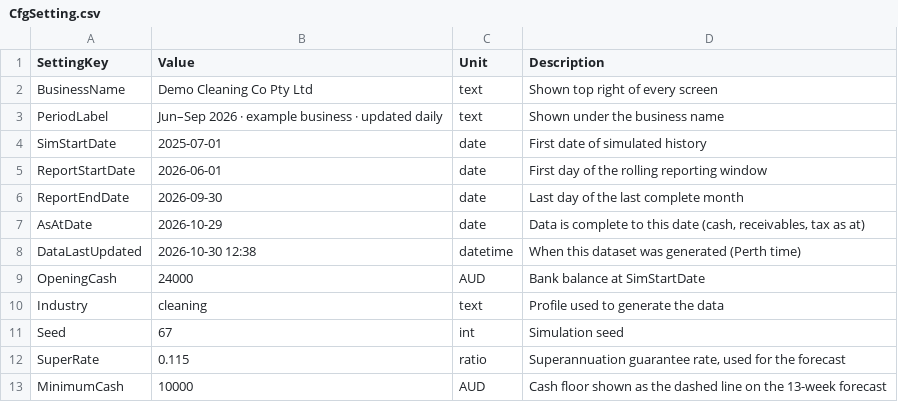
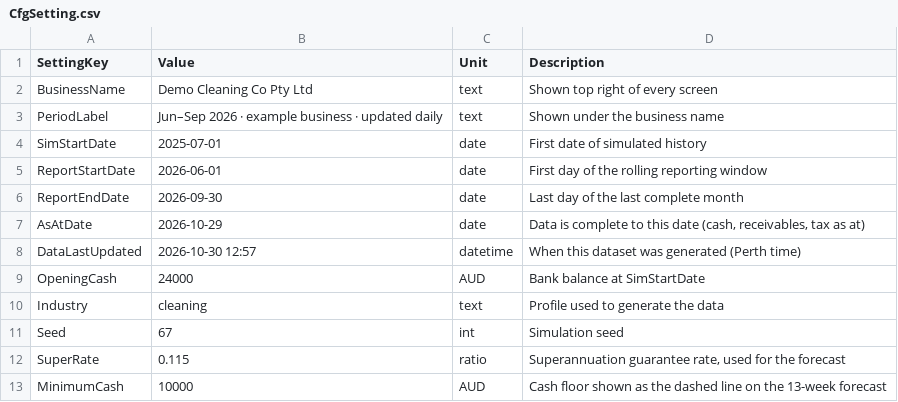
Before and after one commit to pathak007/rudram-ceo-dashboard-demo-data, a CSV file: data/cleaning/CfgSetting.csv, drawn as a sheet; only a part is shown.

```diff
--- a/data/cleaning/CfgSetting.csv
+++ b/data/cleaning/CfgSetting.csv
@@ -7,3 +7,3 @@ ReportEndDate,2026-09-30,date,Last day of the last complete month
 AsAtDate,2026-10-29,date,"Data is complete to this date (cash, receivables, tax as at)"
-DataLastUpdated,2026-10-30 12:38,datetime,When this dataset was generated (Perth time)
+DataLastUpdated,2026-10-30 12:57,datetime,When this dataset was generated (Perth time)
 OpeningCash,24000,AUD,Bank balance at SimStartDate
```
Also changed, not shown: 3 other files.
